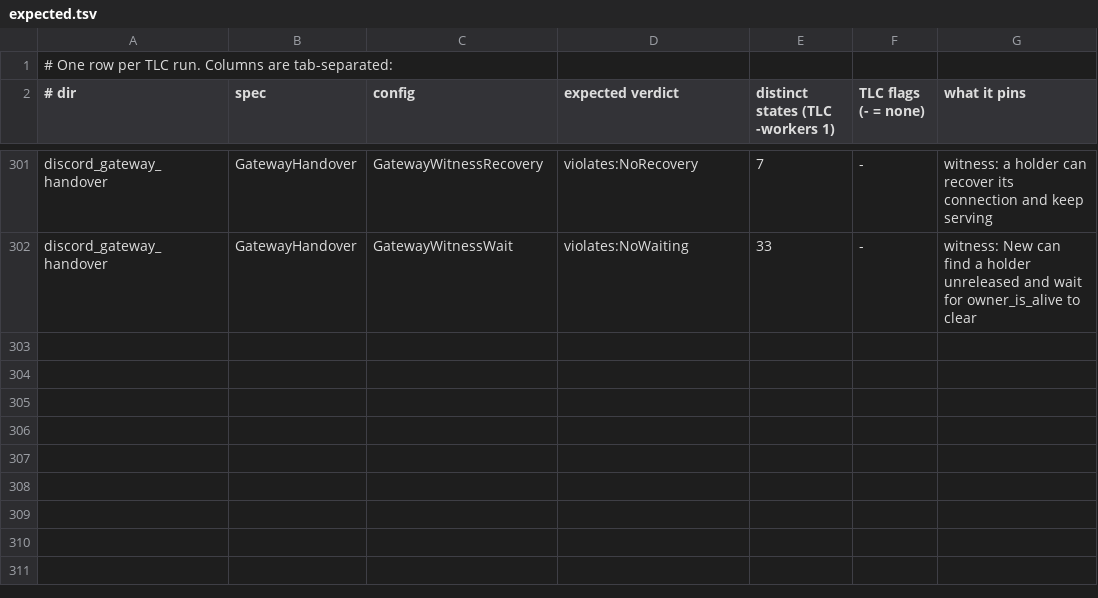
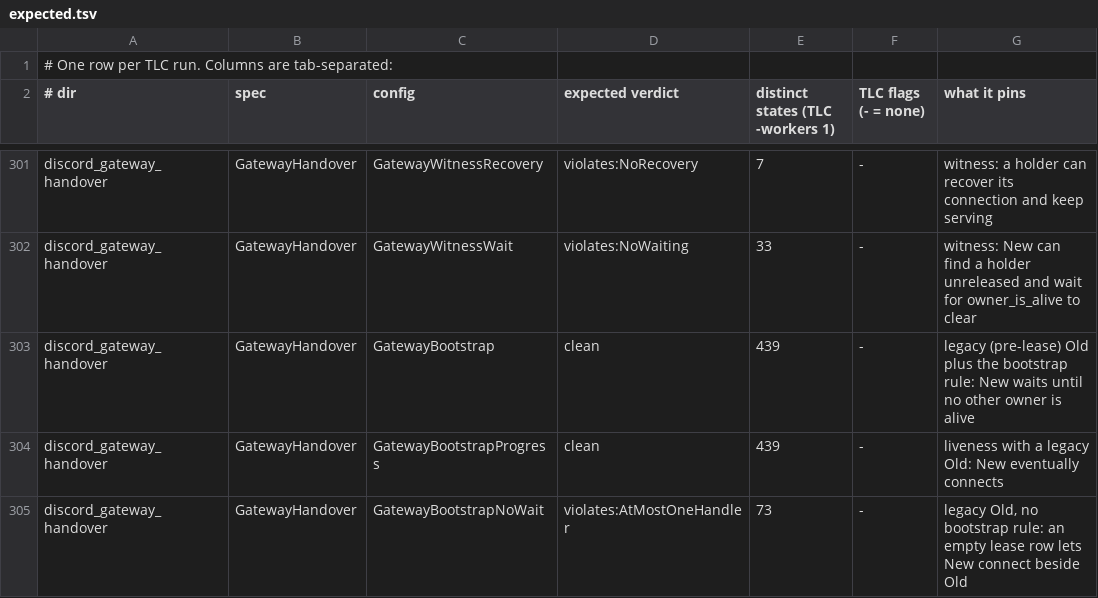
Before and after one commit to pymc-labs/daimon, a TSV file: formal/expected.tsv, drawn as a sheet; only a part is shown, gaps mark what is left out; the diff names each change by its address in the sheet, - before the commit and + after, or states it on an @@ line.

Commit message:
test(formal): model a legacy pre-lease holder and the bootstrap rule

```diff
--- a/formal/expected.tsv
+++ b/formal/expected.tsv
+row 303: discord_gateway_handover | GatewayHandover | GatewayBootstrap | clean | 439 | - | legacy (pre-lease) Old plus the bootstrap rule: New waits until no other owner is alive
+row 304: discord_gateway_handover | GatewayHandover | GatewayBootstrapProgress | clean | 439 | - | liveness with a legacy Old: New eventually connects
+row 305: discord_gateway_handover | GatewayHandover | GatewayBootstrapNoWait | violates:AtMostOneHandler | 73 | - | legacy Old, no bootstrap rule: an empty lease row lets New connect beside Old
```
Also changed, not shown: 21 other files.
